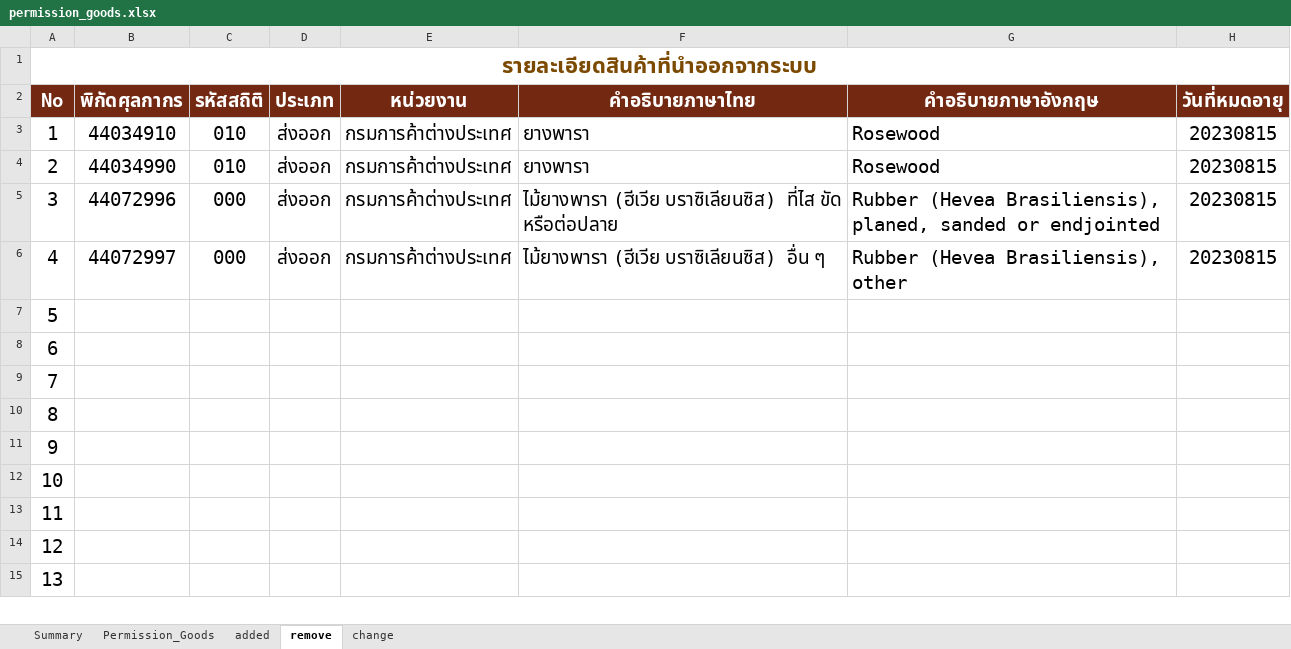
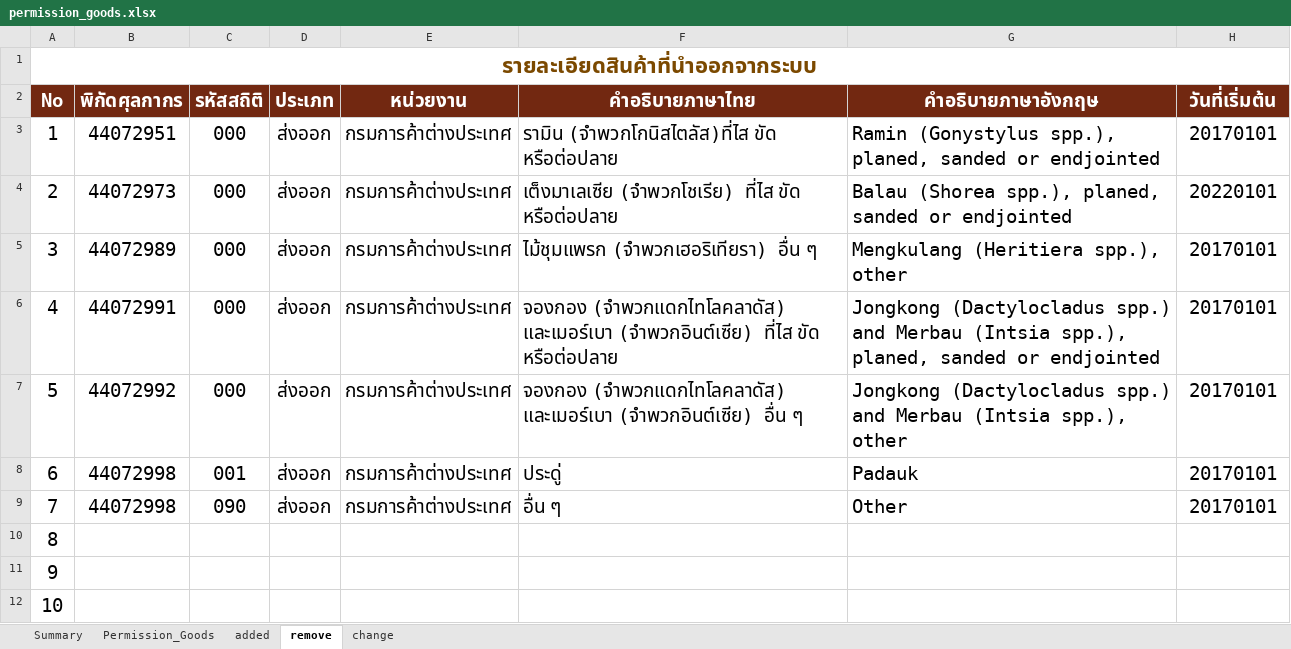
Before and after one commit to ecs-support/contents, an Excel workbook: reference/static/files/permission_goods.xlsx, sheet remove, drawn as a sheet; only a part is shown; the shorter side is filled out with more unchanged rows; values as stored, in another font and other column widths than the file's, no borders; the diff names each change by its address in the sheet, - before the commit and + after, or states it on an @@ line.

```diff
--- a/reference/static/files/permission_goods.xlsx (sheet remove)
+++ b/reference/static/files/permission_goods.xlsx (sheet remove)
-H2: วันที่หมดอายุ
+H2: วันที่เริ่มต้น
-B3 (พิกัดศุลกากร): 44034910
+B3 (พิกัดศุลกากร): 44072951
-C3:C4 (รหัสสถิติ): 010
+C3:C4 (รหัสสถิติ): 000
-F3 (คำอธิบายภาษาไทย): ยางพารา
+F3 (คำอธิบายภาษาไทย): รามิน (จำพวกโกนิสไตลัส)ที่ไส ขัด หรือต่อปลาย
-G3 (คำอธิบายภาษาอังกฤษ): Rosewood
+G3 (คำอธิบายภาษาอังกฤษ): Ramin (Gonystylus spp.), planed, sanded or endjointed
-H3 (วันที่เริ่มต้น): 20230815
+H3 (วันที่เริ่มต้น): 20170101
-B4 (พิกัดศุลกากร): 44034990
+B4 (พิกัดศุลกากร): 44072973
-F4 (คำอธิบายภาษาไทย): ยางพารา
+F4 (คำอธิบายภาษาไทย): เต็งมาเลเซีย (จำพวกโชเรีย) ที่ไส ขัด หรือต่อปลาย
-G4 (คำอธิบายภาษาอังกฤษ): Rosewood
+G4 (คำอธิบายภาษาอังกฤษ): Balau (Shorea spp.), planed, sanded or endjointed
-H4 (วันที่เริ่มต้น): 20230815
+H4 (วันที่เริ่มต้น): 20220101
-B5 (พิกัดศุลกากร): 44072996
+B5 (พิกัดศุลกากร): 44072989
-F5 (คำอธิบายภาษาไทย): ไม้ยางพารา (ฮีเวีย บราซิเลียนซิส) ที่ไส ขัด หรือต่อปลาย
+F5 (คำอธิบายภาษาไทย): ไม้ชุมแพรก (จำพวกเฮอริเทียรา) อื่น ๆ
-G5 (คำอธิบายภาษาอังกฤษ): Rubber (Hevea Brasiliensis), planed, sanded or endjointed
+G5 (คำอธิบายภาษาอังกฤษ): Mengkulang (Heritiera spp.), other
-H5:H6 (วันที่เริ่มต้น): 20230815
+H5:H6 (วันที่เริ่มต้น): 20170101
-B6 (พิกัดศุลกากร): 44072997
+B6 (พิกัดศุลกากร): 44072991
-F6 (คำอธิบายภาษาไทย): ไม้ยางพารา (ฮีเวีย บราซิเลียนซิส) อื่น ๆ
+F6 (คำอธิบายภาษาไทย): จองกอง (จำพวกแดกไทโลคลาดัส) และเมอร์เบา (จำพวกอินต์เซีย) ที่ไส ขัด หรือต่อปลาย
-G6 (คำอธิบายภาษาอังกฤษ): Rubber (Hevea Brasiliensis), other
+G6 (คำอธิบายภาษาอังกฤษ): Jongkong (Dactylocladus spp.) and Merbau (Intsia spp.), planed, sanded or endjointed
-B7 (พิกัดศุลกากร): (empty)
+B7 (พิกัดศุลกากร): 44072992
-C7 (รหัสสถิติ): (empty)
+C7 (รหัสสถิติ): 000
-D7:D9 (ประเภท): (empty)
+D7:D9 (ประเภท): ส่งออก
-E7:E9 (หน่วยงาน): (empty)
+E7:E9 (หน่วยงาน): กรมการค้าต่างประเทศ
-F7 (คำอธิบายภาษาไทย): (empty)
+F7 (คำอธิบายภาษาไทย): จองกอง (จำพวกแดกไทโลคลาดัส) และเมอร์เบา (จำพวกอินต์เซีย) อื่น ๆ
-G7 (คำอธิบายภาษาอังกฤษ): (empty)
+G7 (คำอธิบายภาษาอังกฤษ): Jongkong (Dactylocladus spp.) and Merbau (Intsia spp.), other
-H7:H9 (วันที่เริ่มต้น): (empty)
+H7:H9 (วันที่เริ่มต้น): 20170101
-B8:B9 (พิกัดศุลกากร): (empty)
+B8:B9 (พิกัดศุลกากร): 44072998
-C8 (รหัสสถิติ): (empty)
+C8 (รหัสสถิติ): 001
-F8 (คำอธิบายภาษาไทย): (empty)
+F8 (คำอธิบายภาษาไทย): ประดู่
-G8 (คำอธิบายภาษาอังกฤษ): (empty)
+G8 (คำอธิบายภาษาอังกฤษ): Padauk
-C9 (รหัสสถิติ): (empty)
+C9 (รหัสสถิติ): 090
-F9 (คำอธิบายภาษาไทย): (empty)
+F9 (คำอธิบายภาษาไทย): อื่น ๆ
-G9 (คำอธิบายภาษาอังกฤษ): (empty)
+G9 (คำอธิบายภาษาอังกฤษ): Other
```
Also changed, not shown: sheet Permission_Goods, sheet change, sheet Summary, sheet added, formulas that keep their value, charts or pictures, 2 other files.
